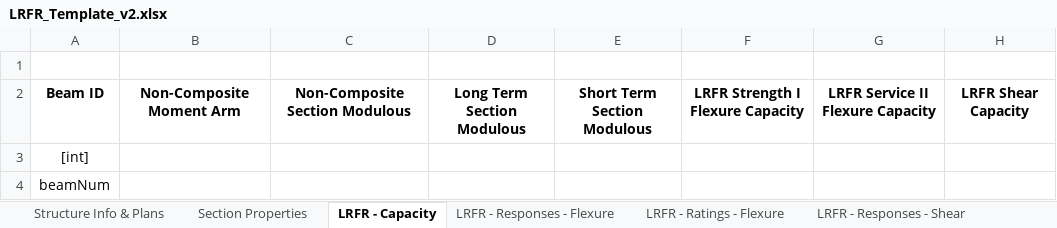
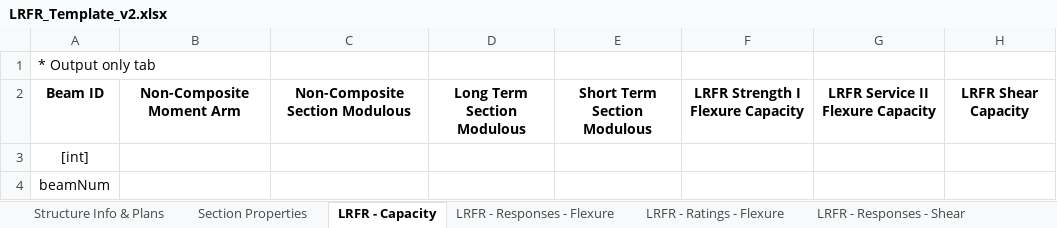
Before and after one commit to johndevitis/loadrating, an Excel workbook: docs/templates/LRFR_Template_v2.xlsx, sheet LRFR - Capacity, drawn as a sheet; values as stored, in another font and other column widths than the file's, no borders; the diff names each change by its address in the sheet, - before the commit and + after, or states it on an @@ line.

Commit message:
added shear and negative flexure to lrfr class

```diff
--- a/docs/templates/LRFR_Template_v2.xlsx (sheet LRFR - Capacity)
+++ b/docs/templates/LRFR_Template_v2.xlsx (sheet LRFR - Capacity)
-A1: (empty)
+A1: * Output only tab
```
Also changed, not shown: sheet Settings, sheet Section Properties, sheet LRFR - Responses - Shear, sheet LRFR - Ratings - Shear, sheet LRFR - Responses - Flexure, sheet LRFR - Ratings - Flexure, other sheet tabs, 10 other files.
